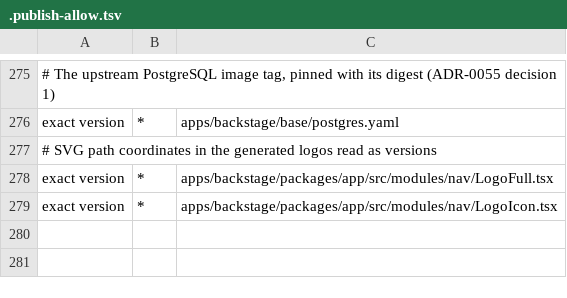
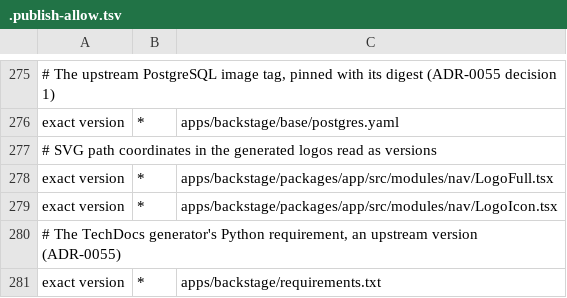
Before and after one commit to manyfold-dk/manyfold-platform, a TSV file: .publish-allow.tsv, drawn as a sheet; only a part is shown, gaps mark what is left out; the diff names each change by its address in the sheet, - before the commit and + after, or states it on an @@ line.

```diff
--- a/.publish-allow.tsv
+++ b/.publish-allow.tsv
+row 280: # The TechDocs generator's Python requirement, an upstream version (ADR-0055)
+row 281: exact version | * | apps/backstage/requirements.txt
```
Also changed, not shown: 10 other files.
